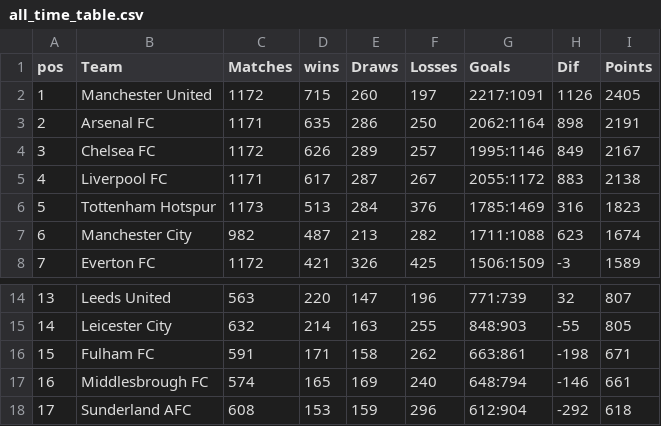
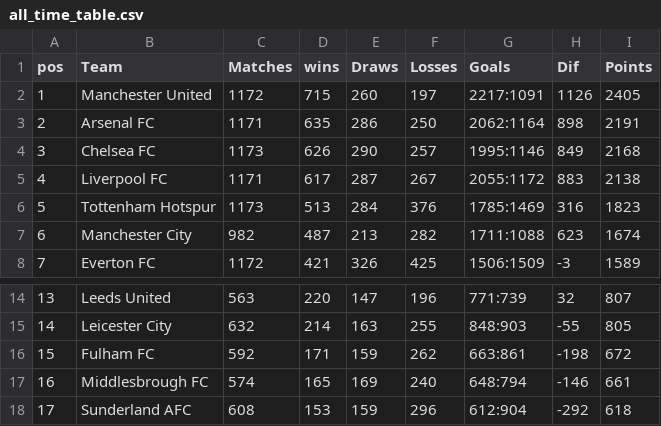
Before and after one commit to George-Michael-Dagogo/Premier_League_Stats, a CSV file: csv_dir/all_time_table.csv, drawn as a sheet; only a part is shown, gaps mark what is left out.

```diff
--- a/csv_dir/all_time_table.csv
+++ b/csv_dir/all_time_table.csv
@@ -3,3 +3,3 @@ pos,Team,Matches,wins,Draws,Losses,Goals,Dif,Points
 2,Arsenal FC,1171,635,286,250,2062:1164,898,2191
-3,Chelsea FC,1172,626,289,257,1995:1146,849,2167
+3,Chelsea FC,1173,626,290,257,1995:1146,849,2168
 4,Liverpool FC,1171,617,287,267,2055:1172,883,2138
@@ -15,3 +15,3 @@ pos,Team,Matches,wins,Draws,Losses,Goals,Dif,Points
 14,Leicester City,632,214,163,255,848:903,-55,805
-15,Fulham FC,591,171,158,262,663:861,-198,671
+15,Fulham FC,592,171,159,262,663:861,-198,672
 16,Middlesbrough FC,574,165,169,240,648:794,-146,661
```
Also changed, not shown: csv_dir/assists.csv, csv_dir/league_table.csv, 1 other file.
